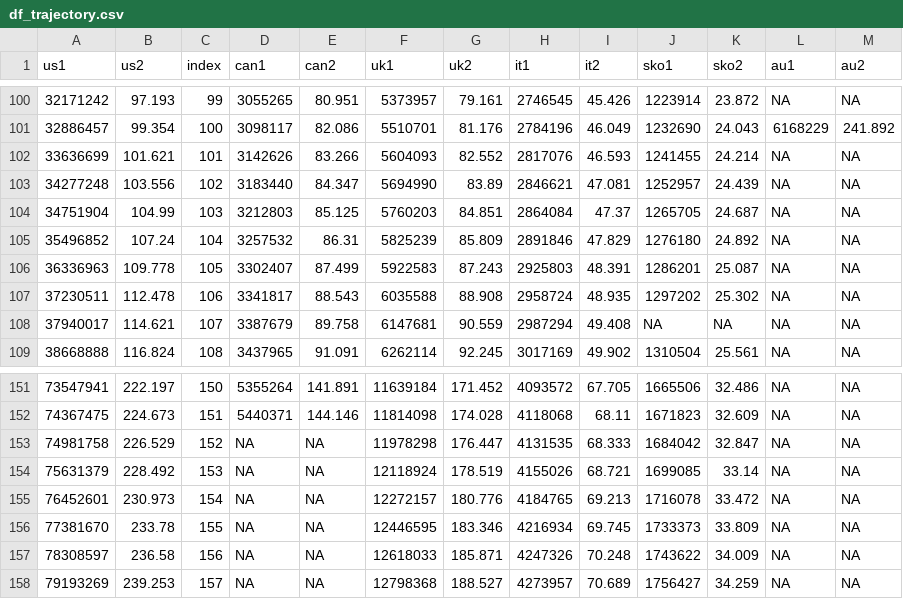
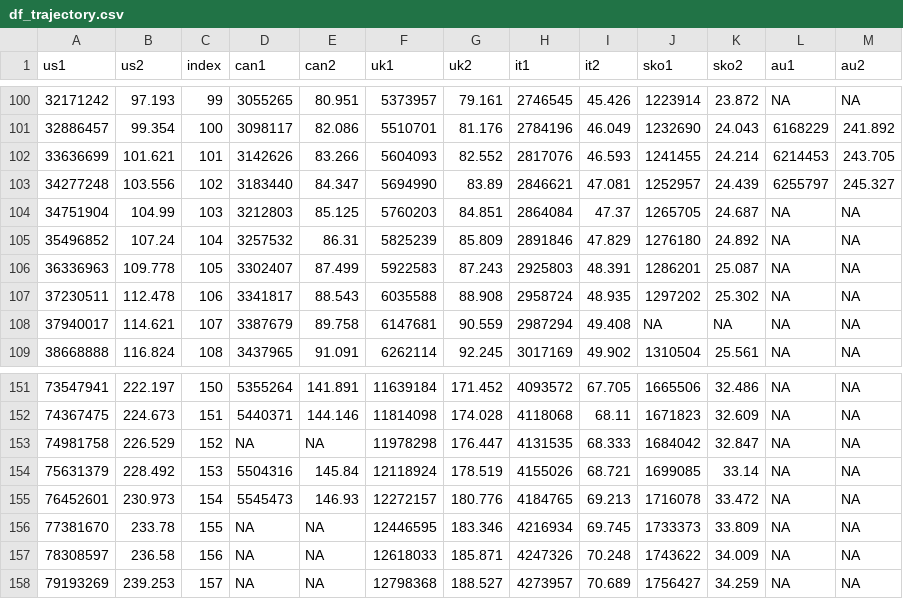
Before and after one commit to Kuan-Liu/Testing_Dash, a CSV file: docs/df_trajectory.csv, drawn as a sheet; only a part is shown, gaps mark what is left out.

```diff
--- a/docs/df_trajectory.csv
+++ b/docs/df_trajectory.csv
@@ -101,4 +101,4 @@
 32886457,99.354,100,3098117,82.086,5510701,81.176,2784196,46.049,1232690,24.043,6168229,241.892
-33636699,101.621,101,3142626,83.266,5604093,82.552,2817076,46.593,1241455,24.214,NA,NA
-34277248,103.556,102,3183440,84.347,5694990,83.89,2846621,47.081,1252957,24.439,NA,NA
+33636699,101.621,101,3142626,83.266,5604093,82.552,2817076,46.593,1241455,24.214,6214453,243.705
+34277248,103.556,102,3183440,84.347,5694990,83.89,2846621,47.081,1252957,24.439,6255797,245.327
 34751904,104.99,103,3212803,85.125,5760203,84.851,2864084,47.37,1265705,24.687,NA,NA
@@ -153,4 +153,4 @@
 74981758,226.529,152,NA,NA,11978298,176.447,4131535,68.333,1684042,32.847,NA,NA
-75631379,228.492,153,NA,NA,12118924,178.519,4155026,68.721,1699085,33.14,NA,NA
-76452601,230.973,154,NA,NA,12272157,180.776,4184765,69.213,1716078,33.472,NA,NA
+75631379,228.492,153,5504316,145.84,12118924,178.519,4155026,68.721,1699085,33.14,NA,NA
+76452601,230.973,154,5545473,146.93,12272157,180.776,4184765,69.213,1716078,33.472,NA,NA
 77381670,233.78,155,NA,NA,12446595,183.346,4216934,69.745,1733373,33.809,NA,NA
```
Also changed, not shown: docs/can.csv, docs/df_trajectory_can.csv, 3 other files.
